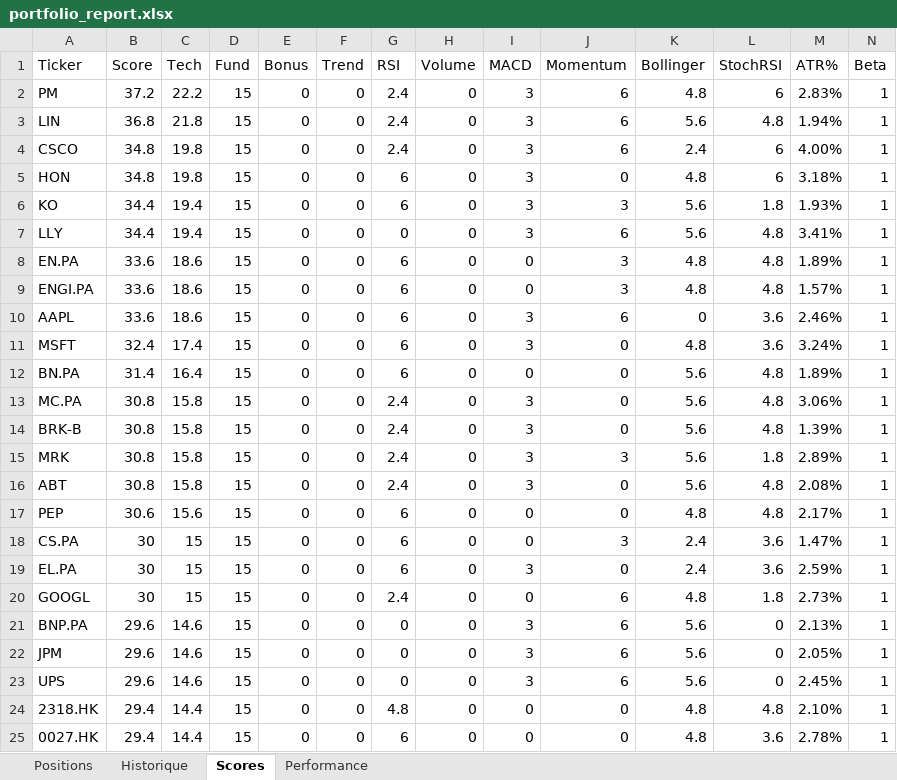
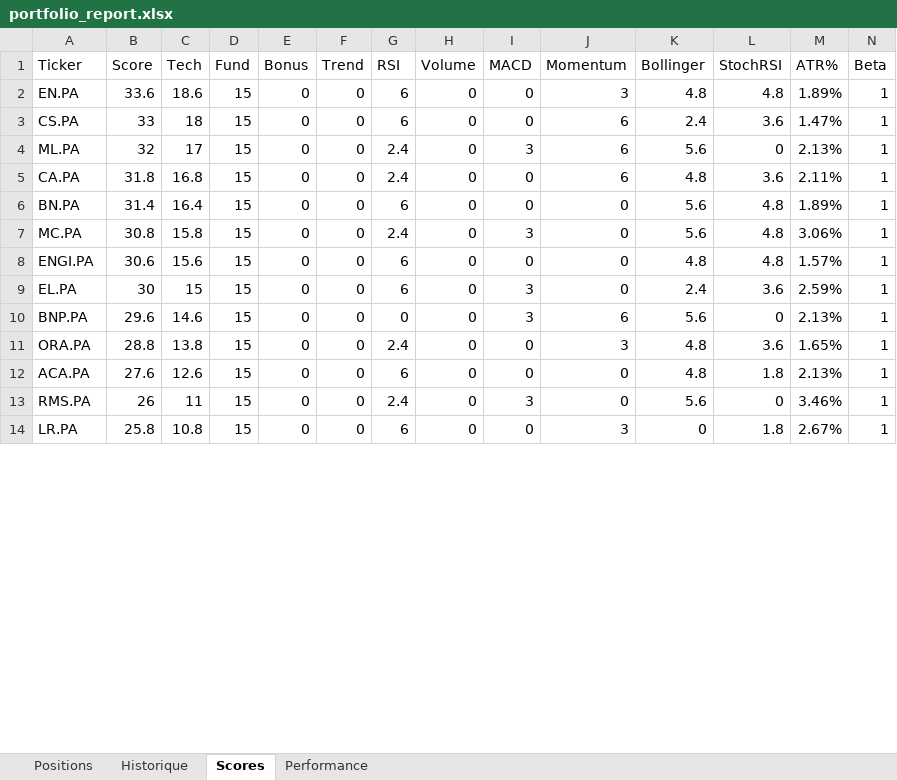
Before and after one commit to johnbrami55/portfolio-manager, an Excel workbook: portfolio_report.xlsx, sheet Scores, drawn as a sheet; only a part is shown; the shorter side is filled out with more unchanged rows; values as stored, in another font and other column widths than the file's, no cell formats; removed rows and columns are numbered as before the commit, all else as after; rows hold the shown columns only; the diff covers the shown part only; the diff names each change by its address in the sheet, - before the commit and + after, or states it on an @@ line.

Commit message:
chore: update state + report [skip ci]

```diff
--- a/portfolio_report.xlsx (sheet Scores)
+++ b/portfolio_report.xlsx (sheet Scores)
-row 2: PM | 37.2 | 22.2 | 15 | 0 | 0 | 2.4 | 0 | 3 | 6 | 4.8 | 6 | 2.83% | 1
-row 3: LIN | 36.8 | 21.8 | 15 | 0 | 0 | 2.4 | 0 | 3 | 6 | 5.6 | 4.8 | 1.94% | 1
-row 4: CSCO | 34.8 | 19.8 | 15 | 0 | 0 | 2.4 | 0 | 3 | 6 | 2.4 | 6 | 4.00% | 1
-row 5: HON | 34.8 | 19.8 | 15 | 0 | 0 | 6 | 0 | 3 | 0 | 4.8 | 6 | 3.18% | 1
-row 6: KO | 34.4 | 19.4 | 15 | 0 | 0 | 6 | 0 | 3 | 3 | 5.6 | 1.8 | 1.93% | 1
-row 7: LLY | 34.4 | 19.4 | 15 | 0 | 0 | 0 | 0 | 3 | 6 | 5.6 | 4.8 | 3.41% | 1
-row 9: ENGI.PA | 33.6 | 18.6 | 15 | 0 | 0 | 6 | 0 | 0 | 3 | 4.8 | 4.8 | 1.57% | 1
-A3 (Ticker): AAPL
+A3 (Ticker): CS.PA
-B3 (Score): 33.6
+B3 (Score): 33
-C3 (Tech): 18.6
+C3 (Tech): 18
-I3 (MACD): 3
+I3 (MACD): 0
-K3 (Bollinger): 0
+K3 (Bollinger): 2.4
-M3 (ATR%): 2.46%
+M3 (ATR%): 1.47%
+row 4: ML.PA | 32 | 17 | 15 | 0 | 0 | 2.4 | 0 | 3 | 6 | 5.6 | 0 | 2.13% | 1
-A5 (Ticker): MSFT
+A5 (Ticker): CA.PA
-B5 (Score): 32.4
+B5 (Score): 31.8
-C5 (Tech): 17.4
+C5 (Tech): 16.8
-G5 (RSI): 6
+G5 (RSI): 2.4
-I5 (MACD): 3
+I5 (MACD): 0
-J5 (Momentum): 0
+J5 (Momentum): 6
-M5 (ATR%): 3.24%
+M5 (ATR%): 2.11%
-row 14: BRK-B | 30.8 | 15.8 | 15 | 0 | 0 | 2.4 | 0 | 3 | 0 | 5.6 | 4.8 | 1.39% | 1
-row 15: MRK | 30.8 | 15.8 | 15 | 0 | 0 | 2.4 | 0 | 3 | 3 | 5.6 | 1.8 | 2.89% | 1
-row 16: ABT | 30.8 | 15.8 | 15 | 0 | 0 | 2.4 | 0 | 3 | 0 | 5.6 | 4.8 | 2.08% | 1
-A8 (Ticker): PEP
+A8 (Ticker): ENGI.PA
-M8 (ATR%): 2.17%
+M8 (ATR%): 1.57%
-row 18: CS.PA | 30 | 15 | 15 | 0 | 0 | 6 | 0 | 0 | 3 | 2.4 | 3.6 | 1.47% | 1
-row 20: GOOGL | 30 | 15 | 15 | 0 | 0 | 2.4 | 0 | 0 | 6 | 4.8 | 1.8 | 2.73% | 1
-row 22: JPM | 29.6 | 14.6 | 15 | 0 | 0 | 0 | 0 | 3 | 6 | 5.6 | 0 | 2.05% | 1
-row 23: UPS | 29.6 | 14.6 | 15 | 0 | 0 | 0 | 0 | 3 | 6 | 5.6 | 0 | 2.45% | 1
-row 24: 2318.HK | 29.4 | 14.4 | 15 | 0 | 0 | 4.8 | 0 | 0 | 0 | 4.8 | 4.8 | 2.10% | 1
-row 25: 0027.HK | 29.4 | 14.4 | 15 | 0 | 0 | 6 | 0 | 0 | 0 | 4.8 | 3.6 | 2.78% | 1
```
Also changed, not shown: 32 removed rows and 6 edited cells elsewhere in this sheet, sheet Performance, cell formats, 2 other files.
